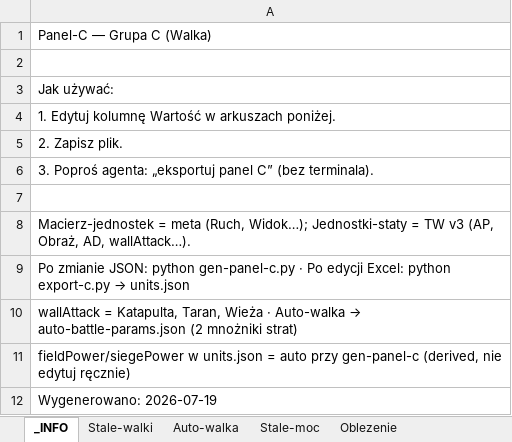
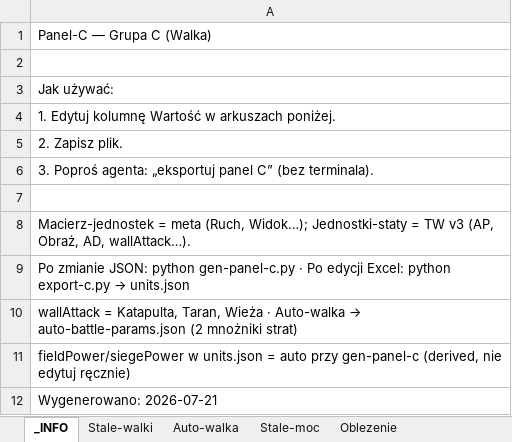
Before and after one commit to maciejsieracki/The-Game, an Excel workbook: panele-sterowania/Panel-C.xlsx, sheet _INFO, drawn as a sheet; values as stored, in another font and other column widths than the file's, no borders; the diff names each change by its address in the sheet, - before the commit and + after, or states it on an @@ line.

```diff
--- a/panele-sterowania/Panel-C.xlsx (sheet _INFO)
+++ b/panele-sterowania/Panel-C.xlsx (sheet _INFO)
-A12: Wygenerowano: 2026-07-19
+A12: Wygenerowano: 2026-07-21
```
Also changed, not shown: 1 other file.
